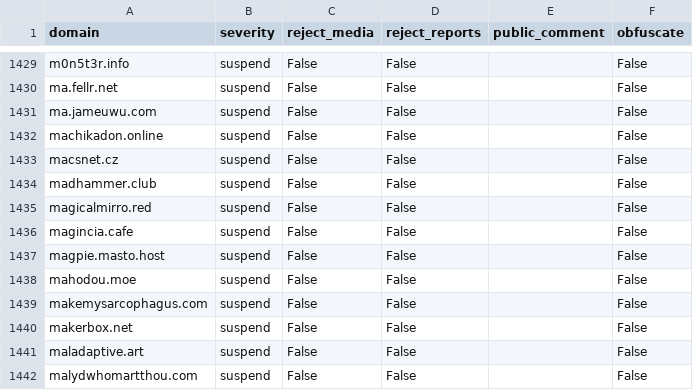
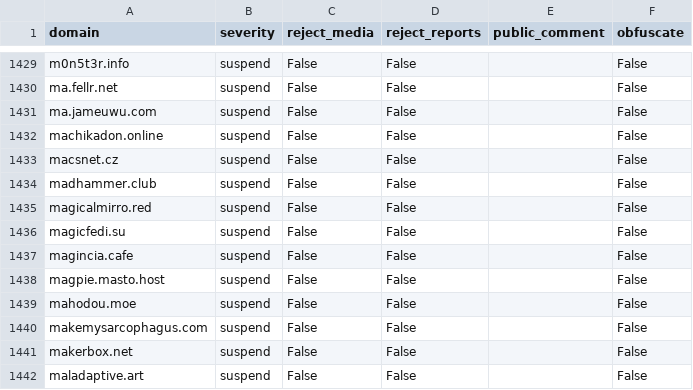
Before and after one commit to sgrigson/oliphant, a CSV file: blocklists/_unified_max_blocklist.csv, drawn as a sheet; only a part is shown, gaps mark what is left out; the shorter side is filled out with more unchanged rows; the diff names each change by its address in the sheet, - before the commit and + after, or states it on an @@ line.

```diff
--- a/blocklists/_unified_max_blocklist.csv
+++ b/blocklists/_unified_max_blocklist.csv
+row 1436: magicfedi.su | suspend | False | False |  | False
```
Also changed, not shown: blocklists/_unified_tier3_blocklist.csv, blocklists/oliphant.social.csv, 1 other file.
